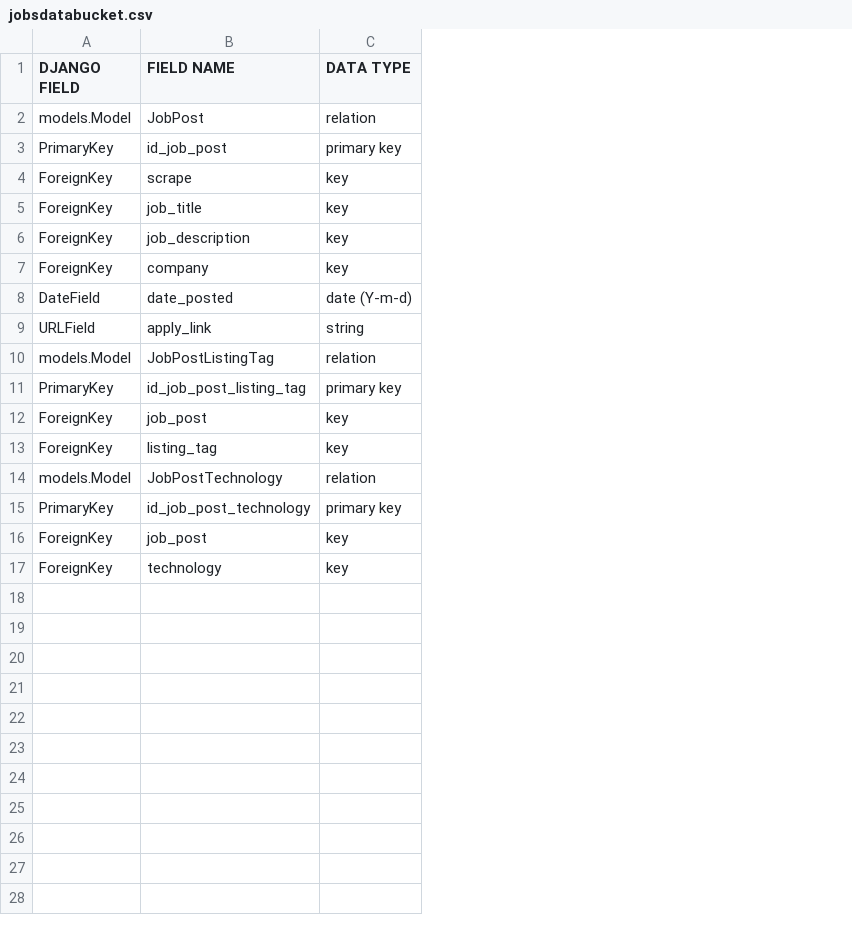
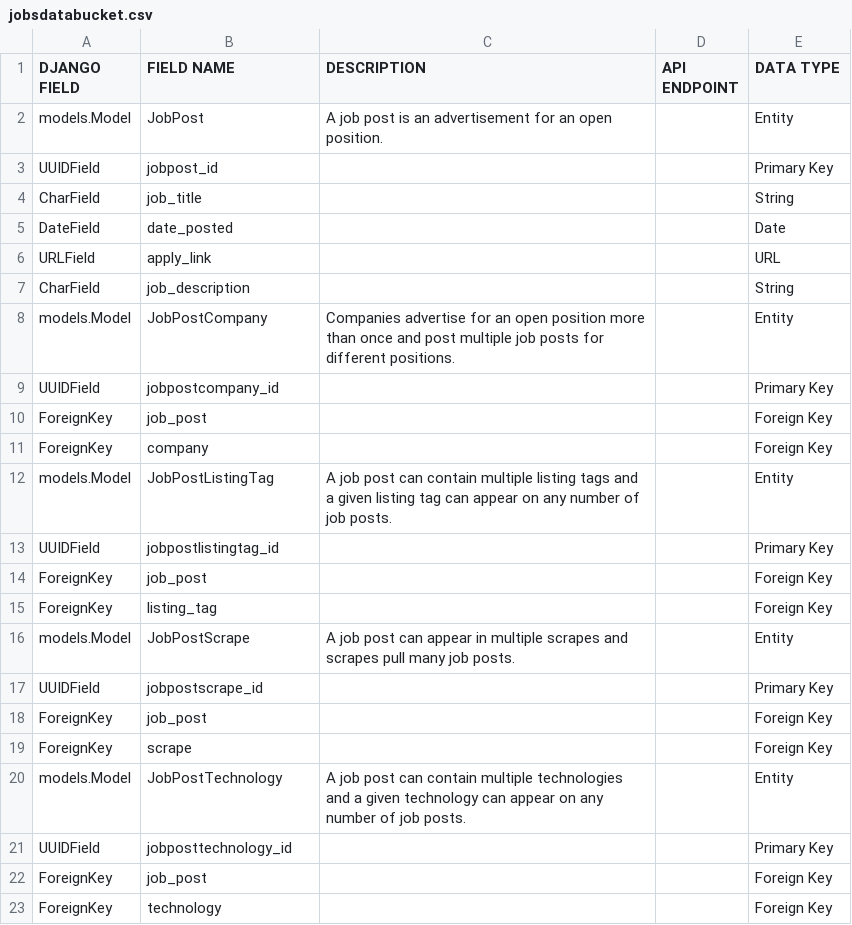
Before and after one commit to egxdigital/django-code-generation, a CSV file: codegeneration/data/jobsdatabucket.csv, drawn as a sheet; removed rows and columns are numbered as before the commit, all else as after; the diff names each change by its address in the sheet, - before the commit and + after, or states it on an @@ line.

```diff
--- a/codegeneration/data/jobsdatabucket.csv
+++ b/codegeneration/data/jobsdatabucket.csv
+column C (DESCRIPTION), row 2: A job post is an advertisement for an open position.; row 12: A job post can contain multiple listing tags and a given listing tag can appear on any number of job posts.; row 20: A job post can contain multiple technologies and a given technology can appear on any number of job posts.
+column D (API ENDPOINT), empty
-E2 (DATA TYPE): relation
+E2 (DATA TYPE): Entity
-row 3: PrimaryKey | id_job_post | primary key
-row 4: ForeignKey | scrape | key
-row 5: ForeignKey | job_title | key
-row 6: ForeignKey | job_description | key
-row 7: ForeignKey | company | key
+row 3: UUIDField | jobpost_id |  |  | Primary Key
+row 4: CharField | job_title |  |  | String
-E5 (DATA TYPE): date (Y-m-d)
+E5 (DATA TYPE): Date
-E6 (DATA TYPE): string
+E6 (DATA TYPE): URL
+row 7: CharField | job_description |  |  | String
+row 8: models.Model | JobPostCompany | Companies advertise for an open position more than once and post multiple job posts for different positions. |  | Entity
+row 9: UUIDField | jobpostcompany_id |  |  | Primary Key
+row 10: ForeignKey | job_post |  |  | Foreign Key
+row 11: ForeignKey | company |  |  | Foreign Key
-E12 (DATA TYPE): relation
+E12 (DATA TYPE): Entity
-row 11: PrimaryKey | id_job_post_listing_tag | primary key
+row 13: UUIDField | jobpostlistingtag_id |  |  | Primary Key
-E14:E15 (DATA TYPE): key
+E14:E15 (DATA TYPE): Foreign Key
+row 16: models.Model | JobPostScrape | A job post can appear in multiple scrapes and scrapes pull many job posts. |  | Entity
+row 17: UUIDField | jobpostscrape_id |  |  | Primary Key
+row 18: ForeignKey | job_post |  |  | Foreign Key
+row 19: ForeignKey | scrape |  |  | Foreign Key
-E20 (DATA TYPE): relation
+E20 (DATA TYPE): Entity
-row 15: PrimaryKey | id_job_post_technology | primary key
+row 21: UUIDField | jobposttechnology_id |  |  | Primary Key
-E22:E23 (DATA TYPE): key
+E22:E23 (DATA TYPE): Foreign Key
```
Also changed, not shown: 4 other files.
